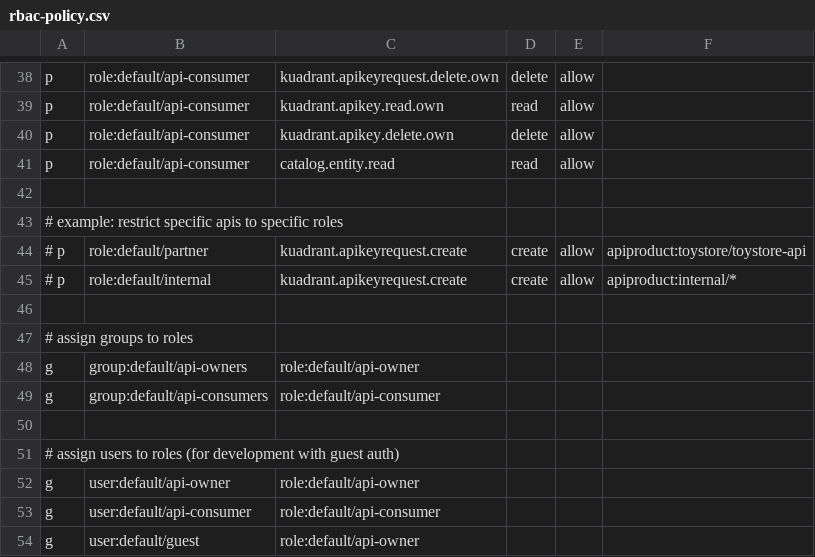
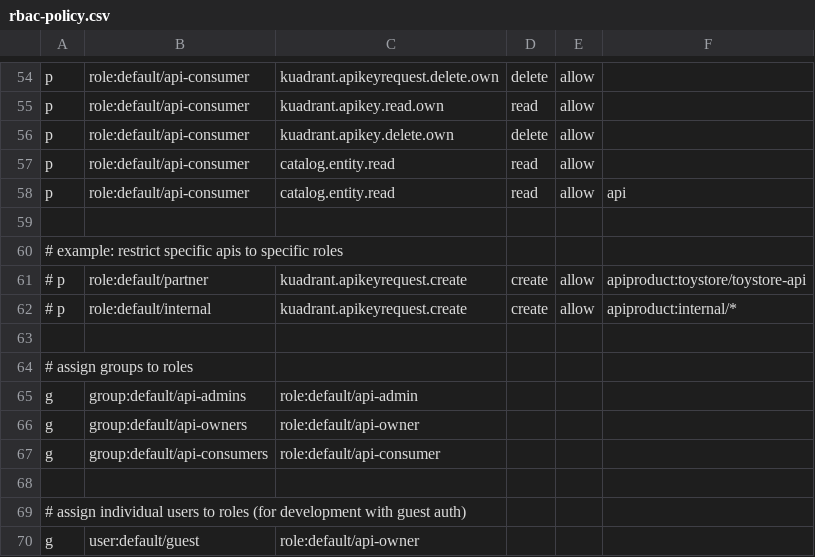
Before and after one commit to Kuadrant/kuadrant-backstage-plugin, a CSV file: rbac-policy.csv, drawn as a sheet; only a part is shown, gaps mark what is left out; the diff covers the shown part only.

Commit message:
API product ownership, new api admin role
Signed-off-by: Jason Madigan <jason@jasonmadigan.com>

```diff
--- a/rbac-policy.csv
+++ b/rbac-policy.csv
@@ -41,2 +57,3 @@ p, role:default/api-consumer, kuadrant.apikey.delete.own, delete, allow
 p, role:default/api-consumer, catalog.entity.read, read, allow
+p, role:default/api-consumer, catalog.entity.read, read, allow, api
 
@@ -47,2 +64,3 @@ p, role:default/api-consumer, catalog.entity.read, read, allow
 # assign groups to roles
+g, group:default/api-admins, role:default/api-admin
 g, group:default/api-owners, role:default/api-owner
@@ -50,5 +68,3 @@ g, group:default/api-consumers, role:default/api-consumer
 
-# assign users to roles (for development with guest auth)
-g, user:default/api-owner, role:default/api-owner
-g, user:default/api-consumer, role:default/api-consumer
+# assign individual users to roles (for development with guest auth)
 g, user:default/guest, role:default/api-owner
```
Also changed, not shown: 26 added rows, 10 removed rows and 9 edited cells elsewhere in this file, 14 other files.
